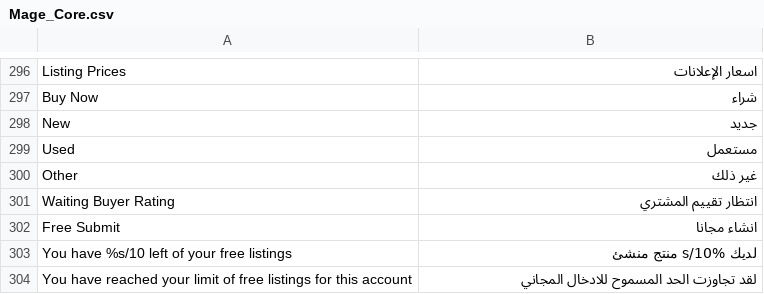
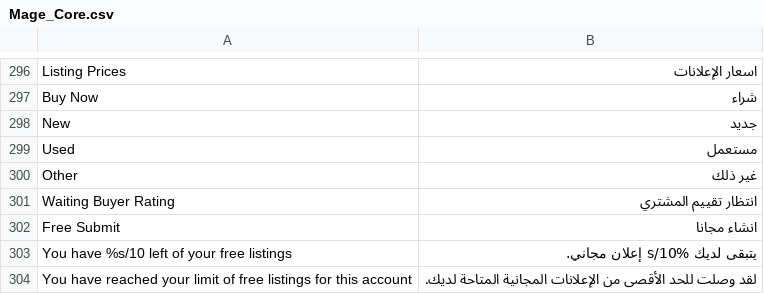
Before and after one commit to ahmadhattab/ebay, a CSV file: app/locale/ar_SA/Mage_Core.csv, drawn as a sheet; only a part is shown, gaps mark what is left out.

```diff
--- a/app/locale/ar_SA/Mage_Core.csv
+++ b/app/locale/ar_SA/Mage_Core.csv
@@ -302,3 +302,3 @@
 "Free Submit","انشاء مجانا"
-"You have %s/10 left of your free listings","لديك %s/10 منتج منشئ"
-"You have reached your limit of free listings for this account","لقد تجاوزت الحد المسموح للادخال المجاني"
+"You have %s/10 left of your free listings","يتبقى لديك %s/10 إعلان مجاني."
+"You have reached your limit of free listings for this account","لقد وصلت للحد الأقصى من الإعلانات المجانية المتاحة لديك."
```
Also changed, not shown: 2 other files.
